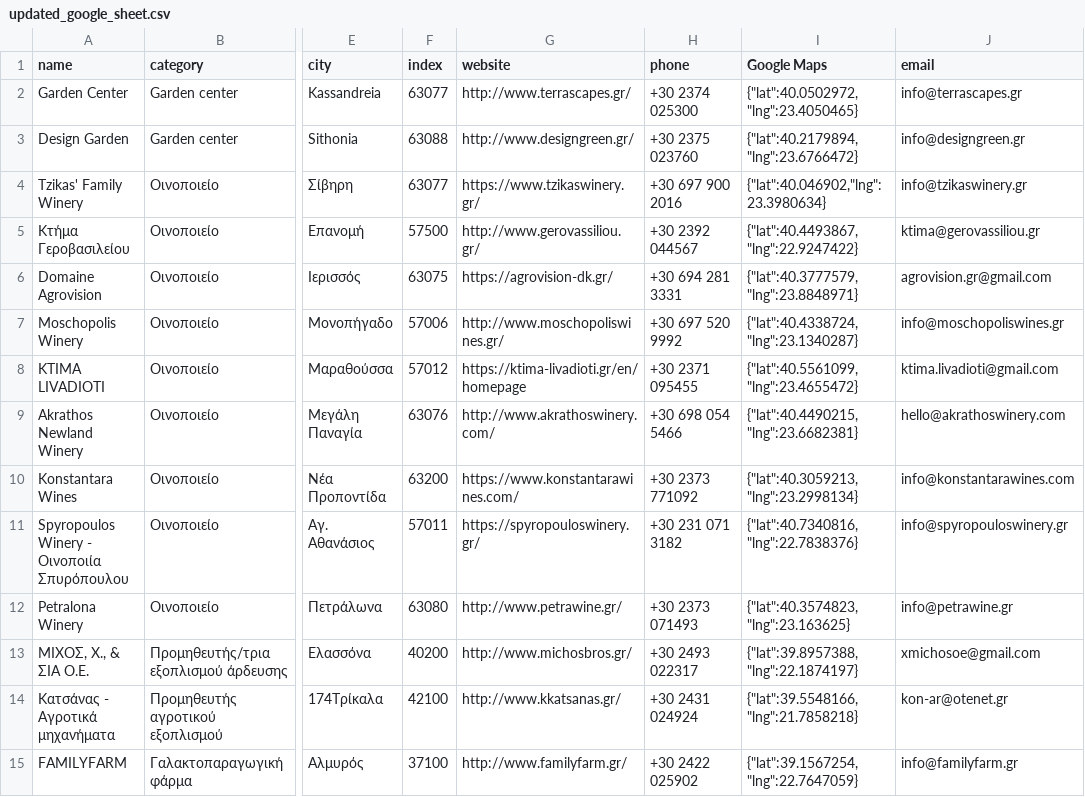
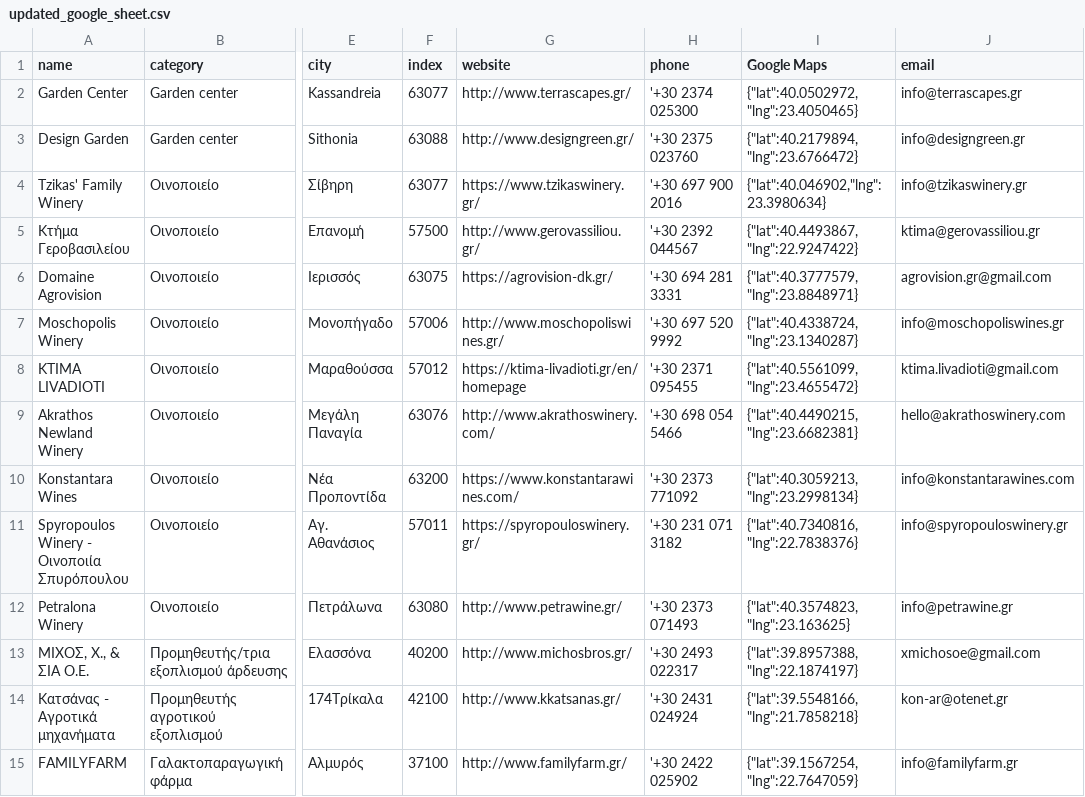
Before and after one commit to synapsospace-bot/terawet-sales-dashboard, a CSV file: updated_google_sheet.csv, drawn as a sheet; only a part is shown, gaps mark what is left out; the diff covers the shown part only; the diff names each change by its address in the sheet, - before the commit and + after, or states it on an @@ line.

```diff
--- a/updated_google_sheet.csv
+++ b/updated_google_sheet.csv
-H2 (phone): +30 2374 025300
+H2 (phone): '+30 2374 025300
-H3 (phone): +30 2375 023760
+H3 (phone): '+30 2375 023760
-H4 (phone): +30 697 900 2016
+H4 (phone): '+30 697 900 2016
-H5 (phone): +30 2392 044567
+H5 (phone): '+30 2392 044567
-H6 (phone): +30 694 281 3331
+H6 (phone): '+30 694 281 3331
-H7 (phone): +30 697 520 9992
+H7 (phone): '+30 697 520 9992
-H8 (phone): +30 2371 095455
+H8 (phone): '+30 2371 095455
-H9 (phone): +30 698 054 5466
+H9 (phone): '+30 698 054 5466
-H10 (phone): +30 2373 771092
+H10 (phone): '+30 2373 771092
-H11 (phone): +30 231 071 3182
+H11 (phone): '+30 231 071 3182
-H12 (phone): +30 2373 071493
+H12 (phone): '+30 2373 071493
-H13 (phone): +30 2493 022317
+H13 (phone): '+30 2493 022317
-H14 (phone): +30 2431 024924
+H14 (phone): '+30 2431 024924
-H15 (phone): +30 2422 025902
+H15 (phone): '+30 2422 025902
```
Also changed, not shown: 124 edited cells elsewhere in this file, 6 other files.
